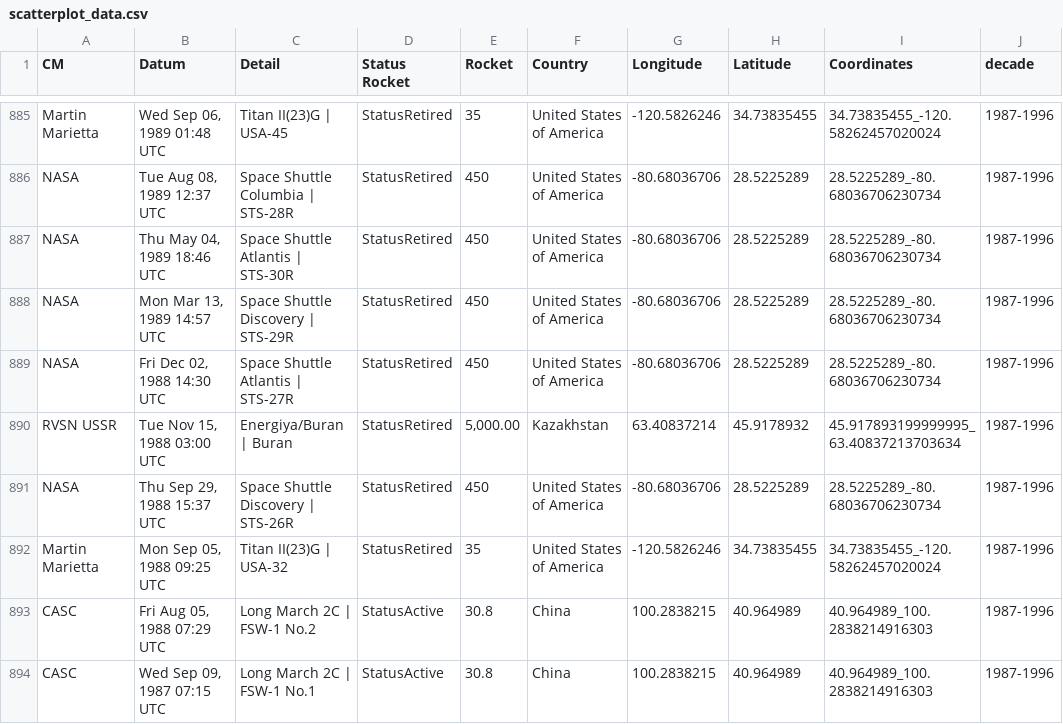
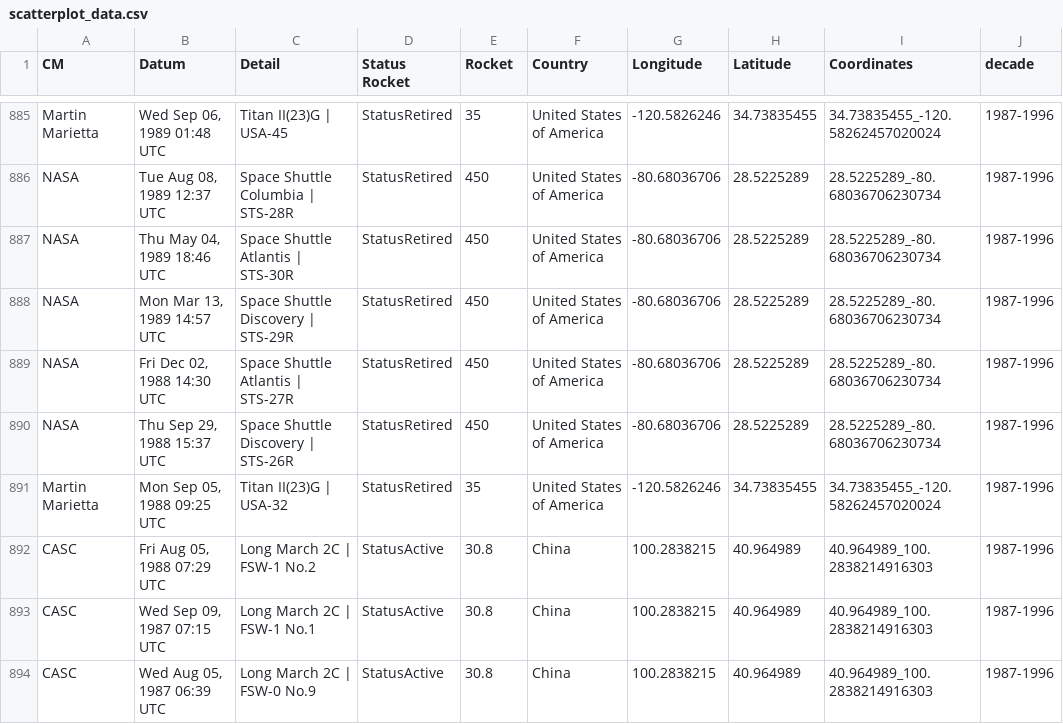
Before and after one commit to rbur0007/FIT3179, a CSV file: scatterplot_data.csv, drawn as a sheet; only a part is shown, gaps mark what is left out; the shorter side is filled out with more unchanged rows.

Commit message:
Update scatterplot_data.csv

```diff
--- a/scatterplot_data.csv
+++ b/scatterplot_data.csv
@@ -889,3 +889,2 @@ NASA,"Mon Mar 13, 1989 14:57 UTC",Space Shuttle Discovery | STS-29R,StatusRetire
 NASA,"Fri Dec 02, 1988 14:30 UTC",Space Shuttle Atlantis | STS-27R,StatusRetired,450,United States of America,-80.68036706,28.5225289,28.5225289_-80.68036706230734,1987-1996
-RVSN USSR,"Tue Nov 15, 1988 03:00 UTC",Energiya/Buran | Buran,StatusRetired,"5,000.00",Kazakhstan,63.40837214,45.9178932,45.917893199999995_63.40837213703634,1987-1996
 NASA,"Thu Sep 29, 1988 15:37 UTC",Space Shuttle Discovery | STS-26R,StatusRetired,450,United States of America,-80.68036706,28.5225289,28.5225289_-80.68036706230734,1987-1996
```
